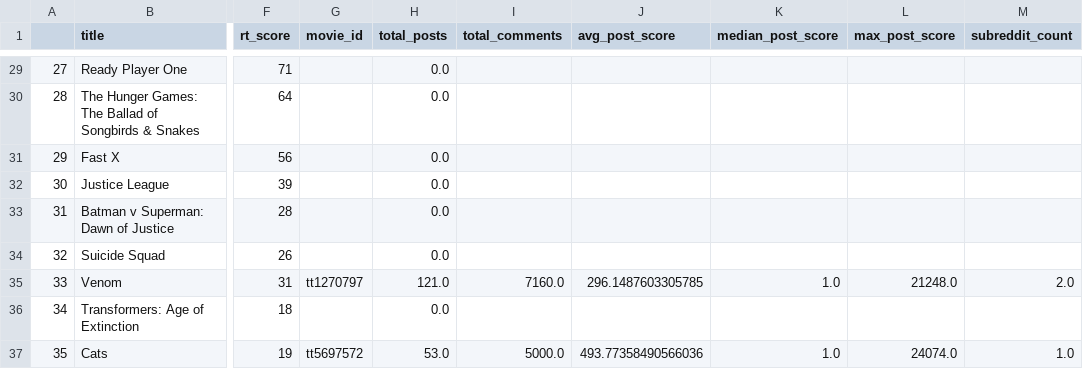
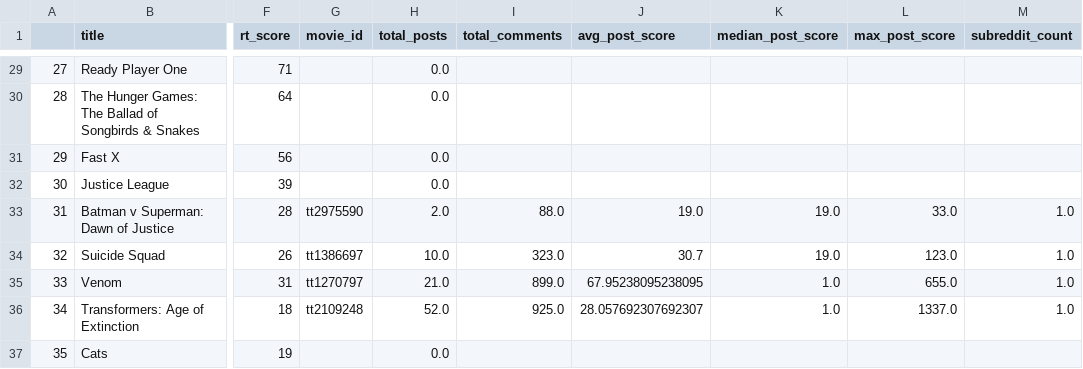
Before and after one commit to anirudhc5/cmsc320-final-project, a CSV file: data/movie_features.csv, drawn as a sheet; only a part is shown, gaps mark what is left out; the diff covers the shown part only; the diff names each change by its address in the sheet, - before the commit and + after, or states it on an @@ line.

```diff
--- a/data/movie_features.csv
+++ b/data/movie_features.csv
-G33 (movie_id): (empty)
+G33 (movie_id): tt2975590
-H33 (total_posts): 0.0
+H33 (total_posts): 2.0
-I33 (total_comments): (empty)
+I33 (total_comments): 88.0
-J33 (avg_post_score): (empty)
+J33 (avg_post_score): 19.0
-K33:K34 (median_post_score): (empty)
+K33:K34 (median_post_score): 19.0
-L33 (max_post_score): (empty)
+L33 (max_post_score): 33.0
-M33:M34 (subreddit_count): (empty)
+M33:M34 (subreddit_count): 1.0
-G34 (movie_id): (empty)
+G34 (movie_id): tt1386697
-H34 (total_posts): 0.0
+H34 (total_posts): 10.0
-I34 (total_comments): (empty)
+I34 (total_comments): 323.0
-J34 (avg_post_score): (empty)
+J34 (avg_post_score): 30.7
-L34 (max_post_score): (empty)
+L34 (max_post_score): 123.0
-H35 (total_posts): 121.0
+H35 (total_posts): 21.0
-I35 (total_comments): 7160.0
+I35 (total_comments): 899.0
-J35 (avg_post_score): 296.1487603305785
+J35 (avg_post_score): 67.95238095238095
-L35 (max_post_score): 21248.0
+L35 (max_post_score): 655.0
-M35 (subreddit_count): 2.0
+M35 (subreddit_count): 1.0
-G36 (movie_id): (empty)
+G36 (movie_id): tt2109248
-H36 (total_posts): 0.0
+H36 (total_posts): 52.0
-I36 (total_comments): (empty)
+I36 (total_comments): 925.0
-J36 (avg_post_score): (empty)
+J36 (avg_post_score): 28.057692307692307
-K36 (median_post_score): (empty)
+K36 (median_post_score): 1.0
-L36 (max_post_score): (empty)
+L36 (max_post_score): 1337.0
-M36 (subreddit_count): (empty)
+M36 (subreddit_count): 1.0
-G37 (movie_id): tt5697572
+G37 (movie_id): (empty)
-H37 (total_posts): 53.0
+H37 (total_posts): 0.0
-I37 (total_comments): 5000.0
+I37 (total_comments): (empty)
-J37 (avg_post_score): 493.77358490566036
+J37 (avg_post_score): (empty)
-K37 (median_post_score): 1.0
+K37 (median_post_score): (empty)
-L37 (max_post_score): 24074.0
+L37 (max_post_score): (empty)
-M37 (subreddit_count): 1.0
+M37 (subreddit_count): (empty)
```
Also changed, not shown: 93 edited cells elsewhere in this file, 2 other files.
